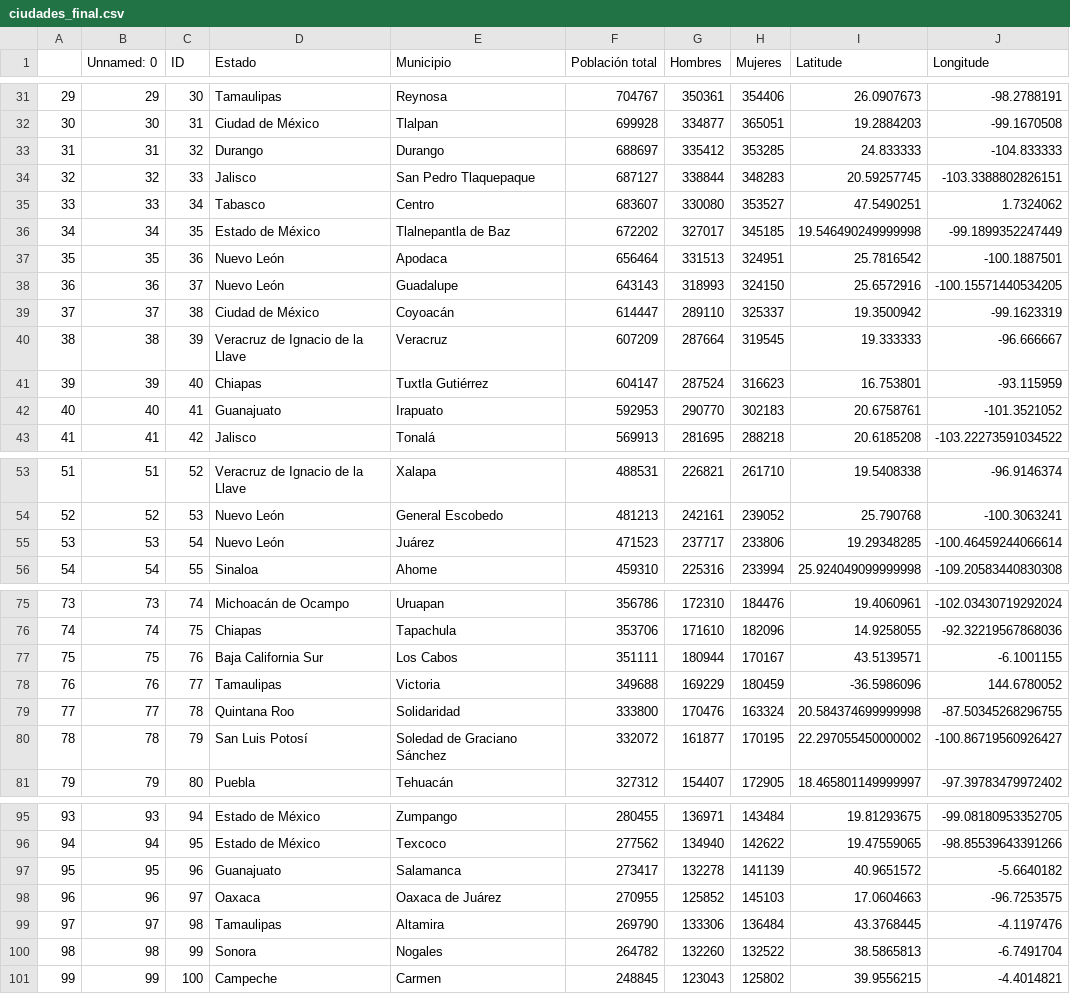
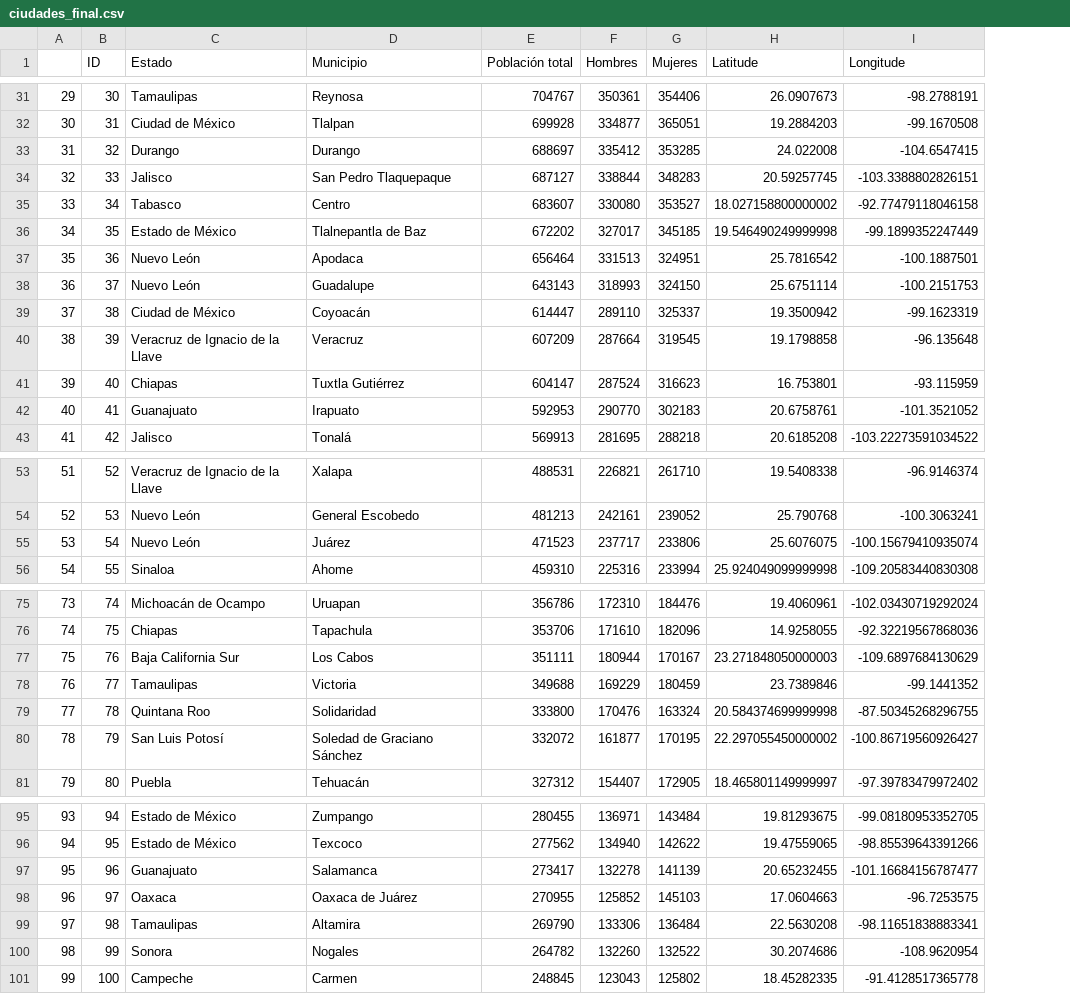
Before and after one commit to davidkmkz/bp_data, a CSV file: ciudades_final.csv, drawn as a sheet; only a part is shown, gaps mark what is left out; removed rows and columns are numbered as before the commit, all else as after; the diff covers the shown part only; the diff names each change by its address in the sheet, - before the commit and + after, or states it on an @@ line.

```diff
--- a/ciudades_final.csv
+++ b/ciudades_final.csv
-column B (Unnamed: 0), rows 31-43: 29 | 30 | 31 | 32 | 33 | 34 | 35 | 36 | 37 | 38 | 39 | 40 | 41; rows 53-56: 51 | 52 | 53 | 54; rows 75-81: 73 | 74 | 75 | 76 | 77 | 78 | 79; rows 95-101: 93 | 94 | 95 | 96 | 97 | 98 | 99
-H33 (Latitude): 24.833333
+H33 (Latitude): 24.022008
-I33 (Longitude): -104.833333
+I33 (Longitude): -104.6547415
-H35 (Latitude): 47.5490251
+H35 (Latitude): 18.027158800000002
-I35 (Longitude): 1.7324062
+I35 (Longitude): -92.77479118046158
-H38 (Latitude): 25.6572916
+H38 (Latitude): 25.6751114
-I38 (Longitude): -100.15571440534205
+I38 (Longitude): -100.2151753
-H40 (Latitude): 19.333333
+H40 (Latitude): 19.1798858
-I40 (Longitude): -96.666667
+I40 (Longitude): -96.135648
-H55 (Latitude): 19.29348285
+H55 (Latitude): 25.6076075
-I55 (Longitude): -100.46459244066614
+I55 (Longitude): -100.15679410935074
-H77 (Latitude): 43.5139571
+H77 (Latitude): 23.271848050000003
-I77 (Longitude): -6.1001155
+I77 (Longitude): -109.6897684130629
-H78 (Latitude): -36.5986096
+H78 (Latitude): 23.7389846
-I78 (Longitude): 144.6780052
+I78 (Longitude): -99.1441352
-H97 (Latitude): 40.9651572
+H97 (Latitude): 20.65232455
-I97 (Longitude): -5.6640182
+I97 (Longitude): -101.16684156787477
-H99 (Latitude): 43.3768445
+H99 (Latitude): 22.5630208
-I99 (Longitude): -4.1197476
+I99 (Longitude): -98.11651838883341
-H100 (Latitude): 38.5865813
+H100 (Latitude): 30.2074686
-I100 (Longitude): -6.7491704
+I100 (Longitude): -108.9620954
-H101 (Latitude): 39.9556215
+H101 (Latitude): 18.45282335
-I101 (Longitude): -4.4014821
+I101 (Longitude): -91.4128517365778
```
Also changed, not shown: 28 edited cells elsewhere in this file, 2 other files.
